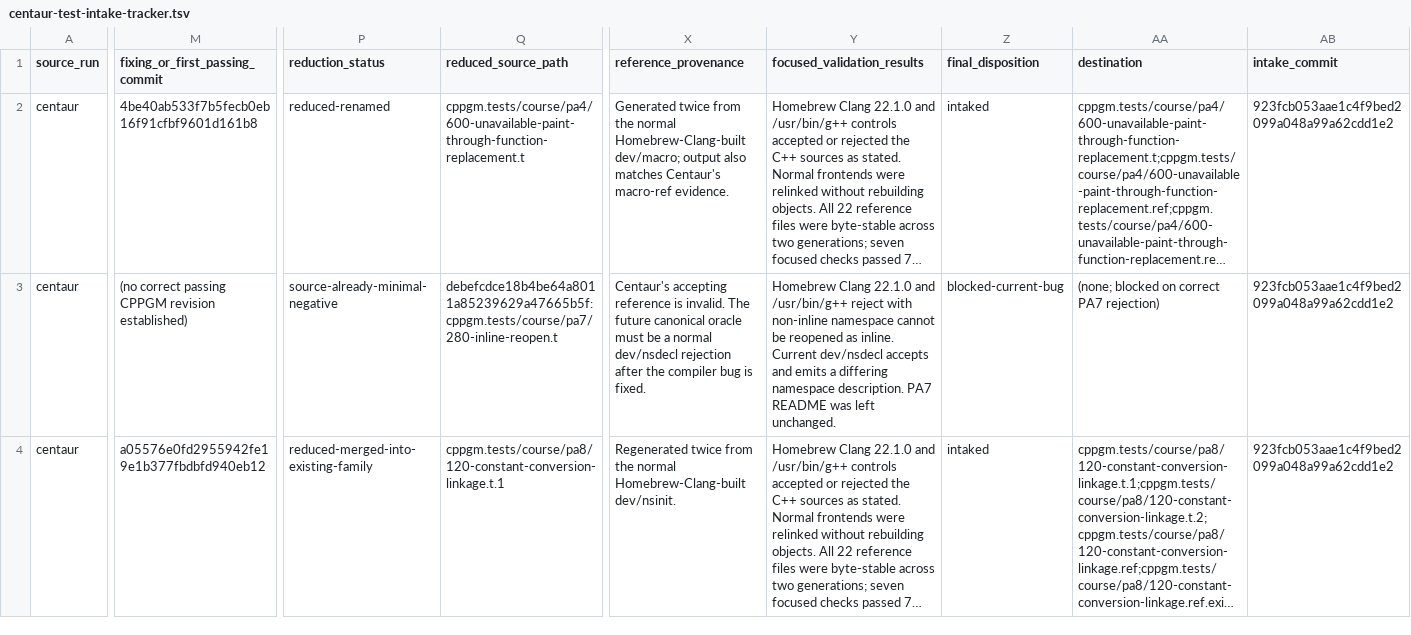
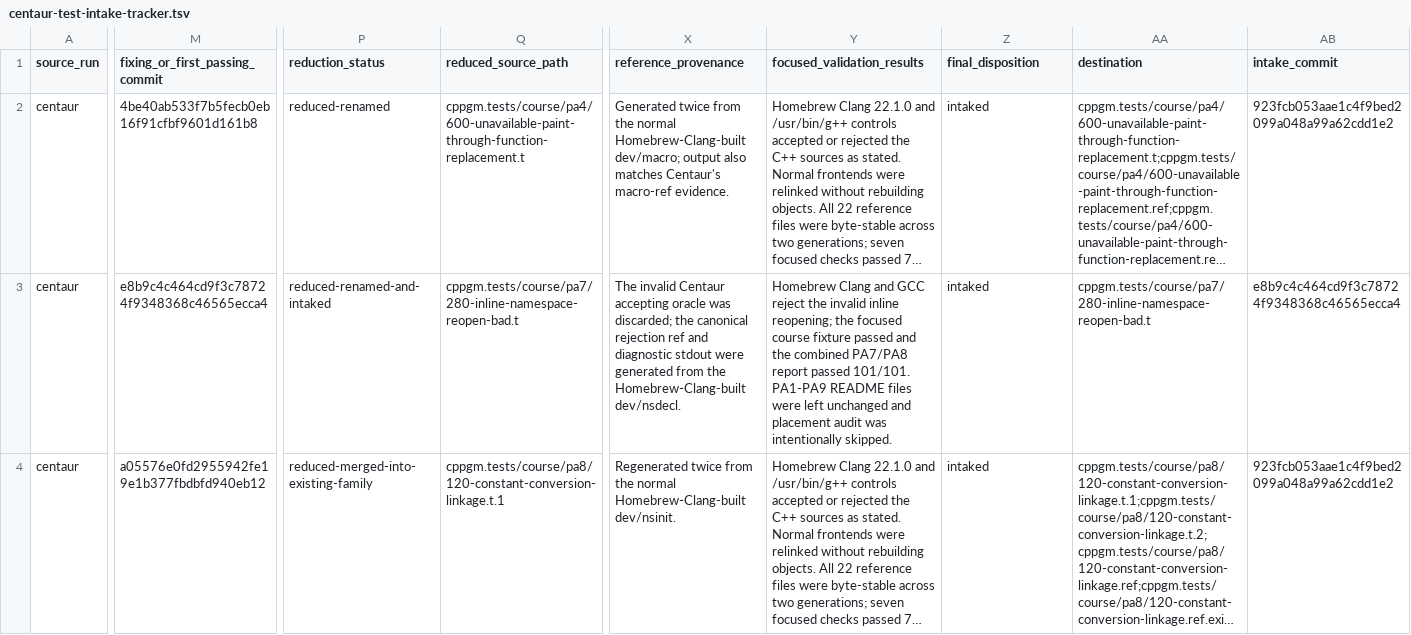
Before and after one commit to vishvananda/cppgm-extended, a TSV file: docs/centaur-test-intake-tracker.tsv, drawn as a sheet; only a part is shown, gaps mark what is left out; long unchanged cells end in …; the diff covers the shown part only; the diff names each change by its address in the sheet, - before the commit and + after, or states it on an @@ line.

Commit message:
Record blocked intake fixes through PA18

```diff
--- a/docs/centaur-test-intake-tracker.tsv
+++ b/docs/centaur-test-intake-tracker.tsv
-M3 (fixing_or_first_passing_commit): (no correct passing CPPGM revision established)
+M3 (fixing_or_first_passing_commit): e8b9c4c464cd9f3c78724f9348368c46565ecca4
-P3 (reduction_status): source-already-minimal-negative
+P3 (reduction_status): reduced-renamed-and-intaked
-Q3 (reduced_source_path): debefcdce18b4be64a8011a85239629a47665b5f:cppgm.tests/course/pa7/280-inline-reopen.t
+Q3 (reduced_source_path): cppgm.tests/course/pa7/280-inline-namespace-reopen-bad.t
-X3 (reference_provenance): Centaur's accepting reference is invalid. The future canonical oracle must be a normal dev/nsdecl rejection after the compiler bug is fixed.
+X3 (reference_provenance): The invalid Centaur accepting oracle was discarded; the canonical rejection ref and diagnostic stdout were generated from the Homebrew-Clang-built dev/nsdecl.
-Y3 (focused_validation_results): Homebrew Clang 22.1.0 and /usr/bin/g++ reject with non-inline namespace cannot be reopened as inline. Current dev/nsdecl accepts and emits a differing namespace description. PA7 README was left unchanged.
+Y3 (focused_validation_results): Homebrew Clang and GCC reject the invalid inline reopening; the focused course fixture passed and the combined PA7/PA8 report passed 101/101. PA1-PA9 README files were left unchanged and placement audit was intentionally skipped.
-Z3 (final_disposition): blocked-current-bug
+Z3 (final_disposition): intaked
-AA3 (destination): (none; blocked on correct PA7 rejection)
+AA3 (destination): cppgm.tests/course/pa7/280-inline-namespace-reopen-bad.t
-AB3 (intake_commit): 923fcb053aae1c4f9bed2099a048a99a62cdd1e2
+AB3 (intake_commit): e8b9c4c464cd9f3c78724f9348368c46565ecca4
```
Also changed, not shown: 8 edited cells elsewhere in this file, 1 other file.
